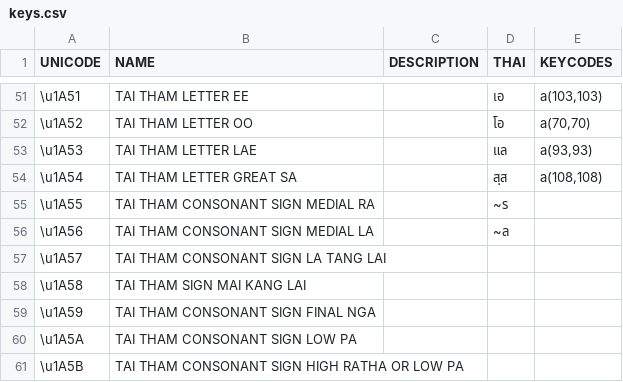
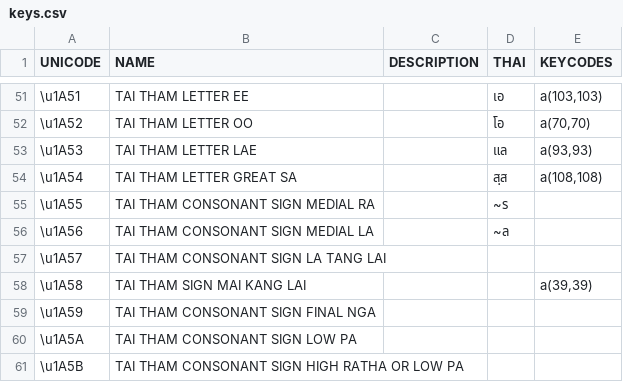
Before and after one commit to ponlawat-w/pimlanna, a CSV file: data/keys.csv, drawn as a sheet; only a part is shown, gaps mark what is left out.

Commit message:
Add MaiKangLai Keycode

```diff
--- a/data/keys.csv
+++ b/data/keys.csv
@@ -57,3 +57,3 @@ UNICODE;NAME;DESCRIPTION;THAI;KEYCODES
 \u1A57;TAI THAM CONSONANT SIGN LA TANG LAI;;;
-\u1A58;TAI THAM SIGN MAI KANG LAI;;;
+\u1A58;TAI THAM SIGN MAI KANG LAI;;;a(39,39)
 \u1A59;TAI THAM CONSONANT SIGN FINAL NGA;;;
```
